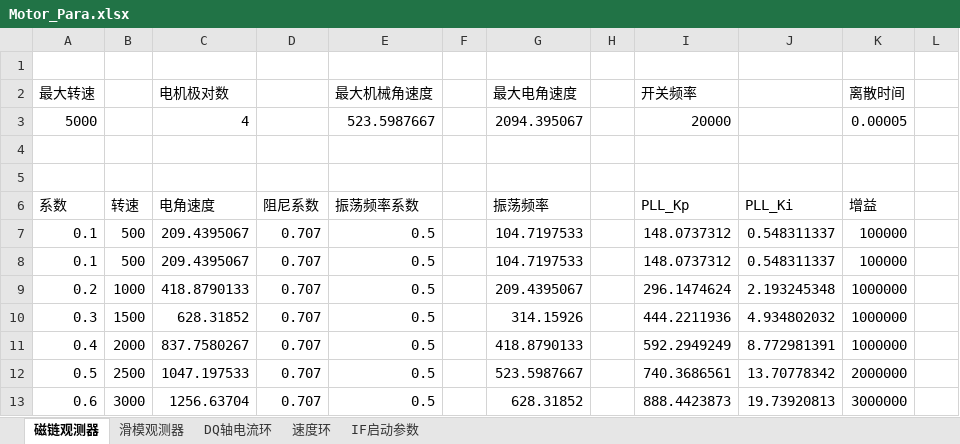
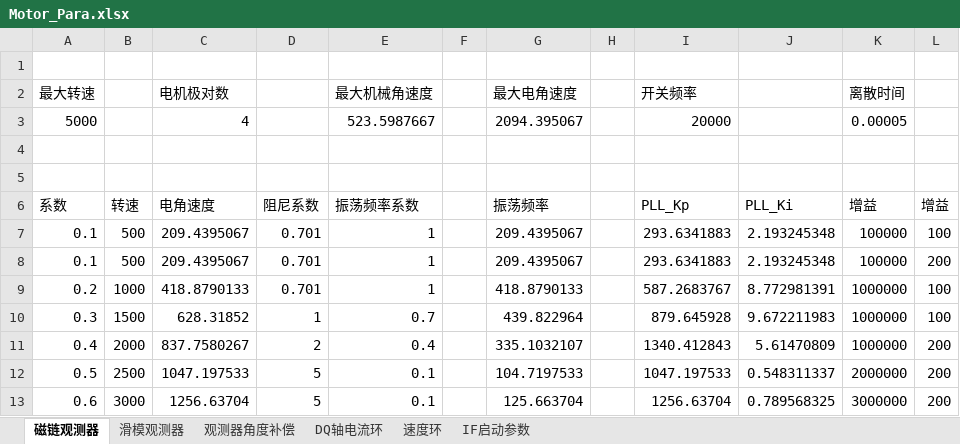
Before and after one commit to kianacute/PMSM_Control, an Excel workbook: PMSM_Control_01/Motor_Para.xlsx, sheet 磁链观测器, drawn as a sheet; only a part is shown; values as stored, in another font and other column widths than the file's, no borders; the diff covers the shown part only; the diff names each change by its address in the sheet, - before the commit and + after, or states it on an @@ line.

```diff
--- a/PMSM_Control_01/Motor_Para.xlsx (sheet 磁链观测器)
+++ b/PMSM_Control_01/Motor_Para.xlsx (sheet 磁链观测器)
+sheet tab: 观测器角度补偿
-L6: (empty)
+L6: 增益
-D7:D9: 0.707
+D7:D9: 0.701
-E7:E9 (最大机械角速度): 0.5
+E7:E9 (最大机械角速度): 1
-G7:G8 (最大电角速度): 104.7197533
+G7:G8 (最大电角速度): 209.4395067
-I7:I8 (开关频率): 148.0737312
+I7:I8 (开关频率): 293.6341883
-J7:J8: 0.548311337
+J7:J8: 2.193245348
-L7: (empty)
+L7: 100
-L8: (empty)
+L8: 200
-G9 (最大电角速度): 209.4395067
+G9 (最大电角速度): 418.8790133
-I9 (开关频率): 296.1474624
+I9 (开关频率): 587.2683767
-J9: 2.193245348
+J9: 8.772981391
-L9:L10: (empty)
+L9:L10: 100
-D10: 0.707
+D10: 1
-E10 (最大机械角速度): 0.5
+E10 (最大机械角速度): 0.7
-G10 (最大电角速度): 314.15926
+G10 (最大电角速度): 439.822964
-I10 (开关频率): 444.2211936
+I10 (开关频率): 879.645928
-J10: 4.934802032
+J10: 9.672211983
-D11: 0.707
+D11: 2
-E11 (最大机械角速度): 0.5
+E11 (最大机械角速度): 0.4
-G11 (最大电角速度): 418.8790133
+G11 (最大电角速度): 335.1032107
-I11 (开关频率): 592.2949249
+I11 (开关频率): 1340.412843
-J11: 8.772981391
+J11: 5.61470809
-L11:L13: (empty)
+L11:L13: 200
-D12:D13: 0.707
+D12:D13: 5
-E12:E13 (最大机械角速度): 0.5
+E12:E13 (最大机械角速度): 0.1
-G12 (最大电角速度): 523.5987667
+G12 (最大电角速度): 104.7197533
-I12 (开关频率): 740.3686561
+I12 (开关频率): 1047.197533
-J12: 13.70778342
+J12: 0.548311337
-G13 (最大电角速度): 628.31852
+G13 (最大电角速度): 125.663704
-I13 (开关频率): 888.4423873
+I13 (开关频率): 1256.63704
-J13: 19.73920813
+J13: 0.789568325
```
Also changed, not shown: 20 edited cells elsewhere in this sheet, sheet DQ轴电流环, 13 other files.
